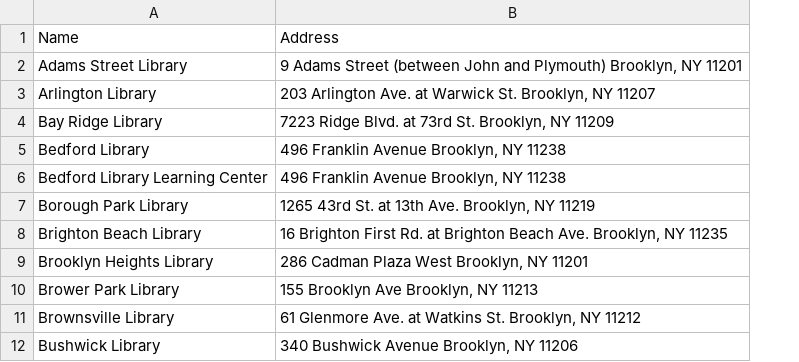
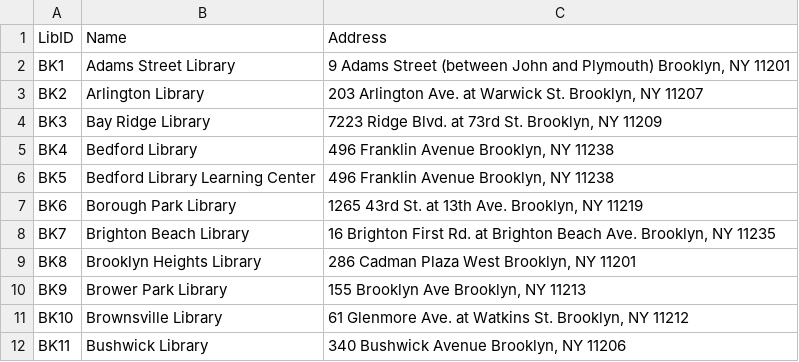
Before and after one commit to SudanySwag/LibQuest, a CSV file: bk_libraries.csv, drawn as a sheet; only a part is shown; the diff names each change by its address in the sheet, - before the commit and + after, or states it on an @@ line.

Commit message:
Started backend and added ids to data

```diff
--- a/bk_libraries.csv
+++ b/bk_libraries.csv
+column A, rows 1-12: LibID | BK1 | BK2 | BK3 | BK4 | BK5 | BK6 | BK7 | BK8 | BK9 | BK10 | BK11
```
Also changed, not shown: 5 other files.
